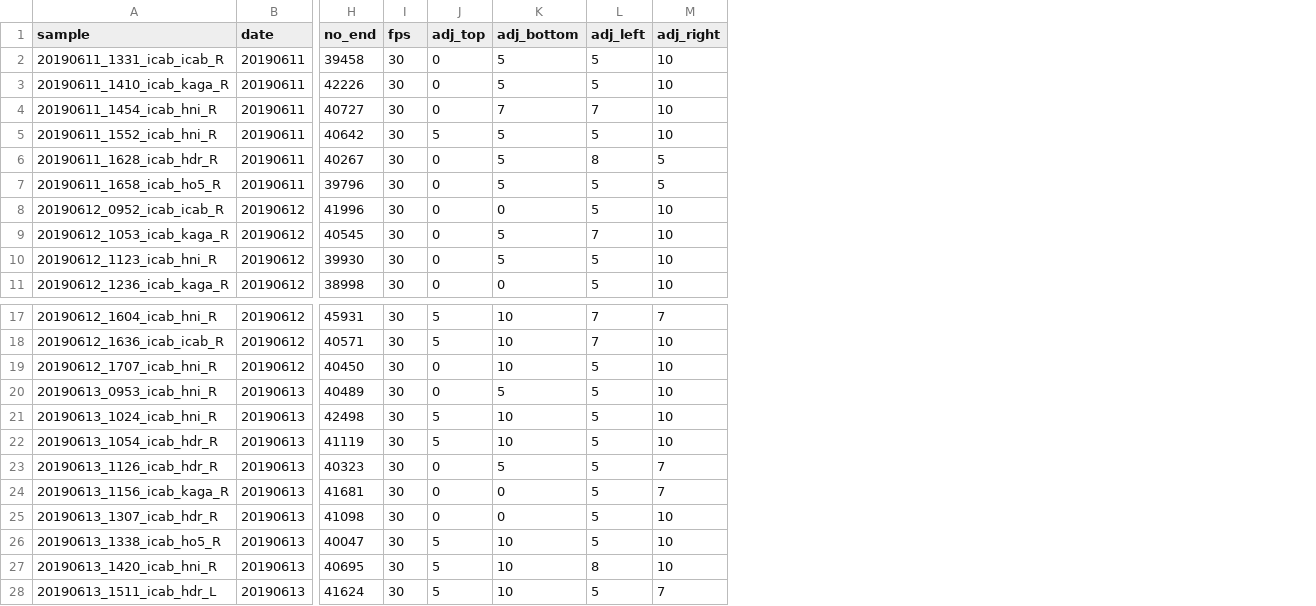
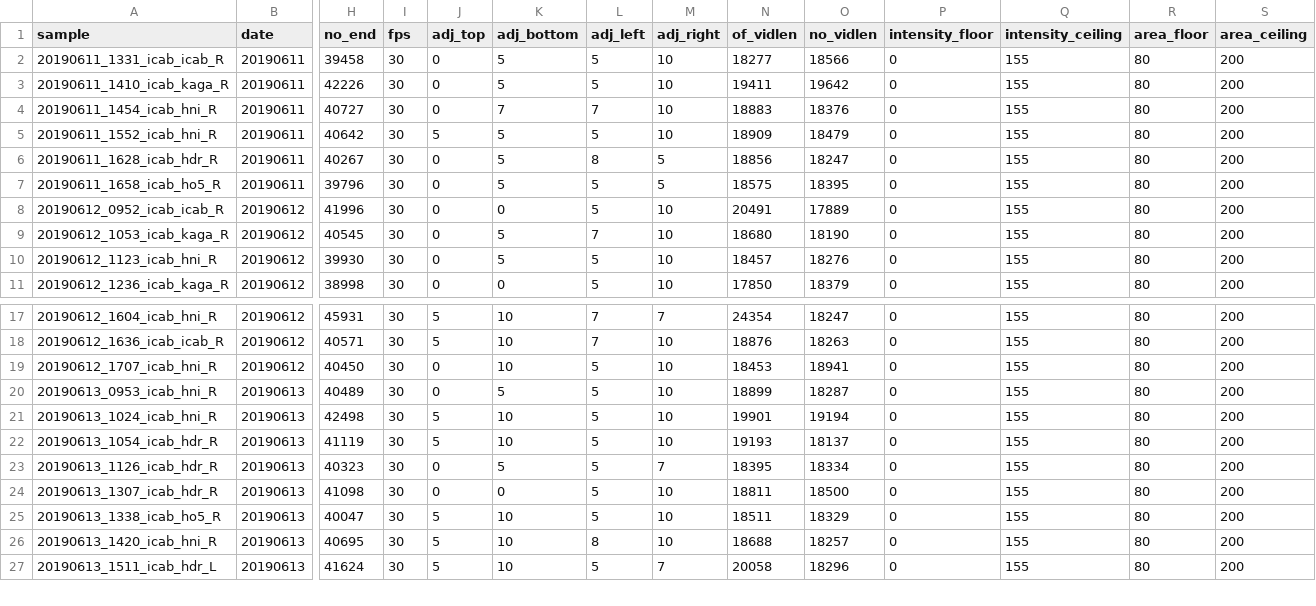
Before and after one commit to IanBrettell/template_repo, a CSV file: code/snakemake/config/samples.csv, drawn as a sheet; only a part is shown, gaps mark what is left out; removed rows and columns are numbered as before the commit, all else as after; rows hold the shown columns only; the diff names each change by its address in the sheet, - before the commit and + after, or states it on an @@ line.

```diff
--- a/code/snakemake/config/samples.csv
+++ b/code/snakemake/config/samples.csv
+column N (of_vidlen), rows 2-11: 18277 | 19411 | 18883 | 18909 | 18856 | 18575 | 20491 | 18680 | 18457 | 17850; rows 17-27: 24354 | 18876 | 18453 | 18899 | 19901 | 19193 | 18395 | 18811 | 18511 | 18688 | 20058
+column O (no_vidlen), rows 2-11: 18566 | 19642 | 18376 | 18479 | 18247 | 18395 | 17889 | 18190 | 18276 | 18379; rows 17-27: 18247 | 18263 | 18941 | 18287 | 19194 | 18137 | 18334 | 18500 | 18329 | 18257 | 18296
+column P (intensity_floor), rows 2-11: all 0; rows 17-27: all 0
+column Q (intensity_ceiling), rows 2-11: all 155; rows 17-27: all 155
+column R (area_floor), rows 2-11: all 80; rows 17-27: all 80
+column S (area_ceiling), rows 2-11: all 200; rows 17-27: all 200
-row 24: 20190613_1156_icab_kaga_R | 20190613 | 41681 | 30 | 0 | 0 | 5 | 7
```
Also changed, not shown: 10 other files.
